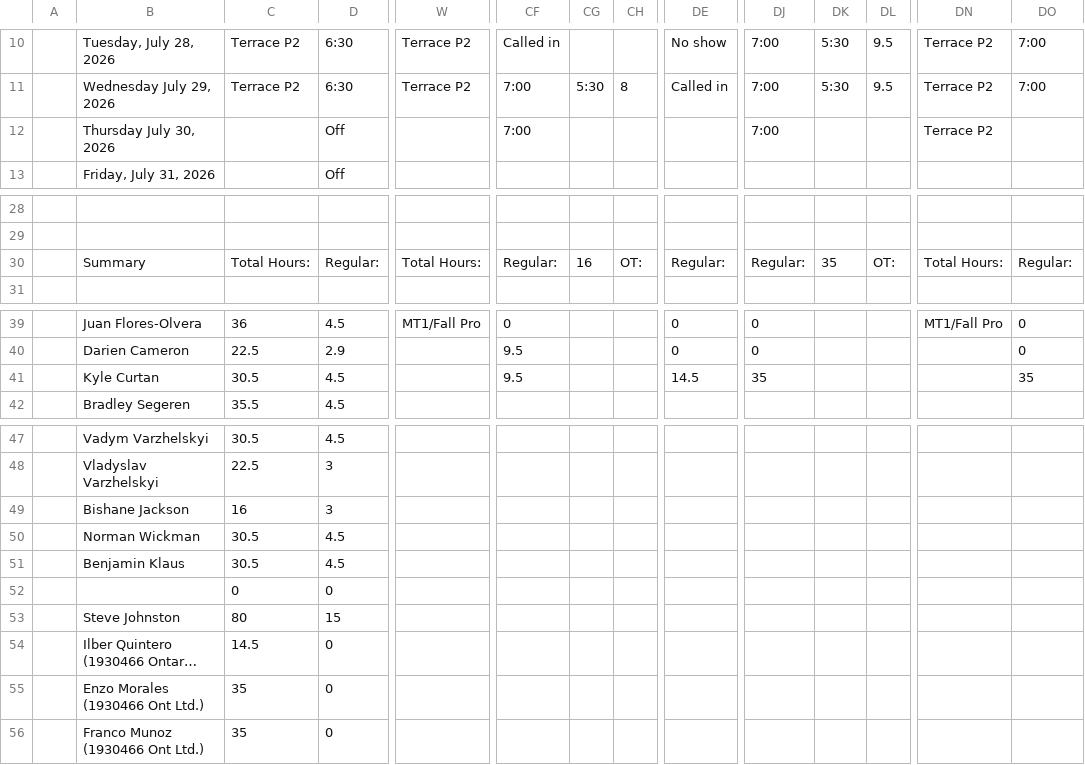
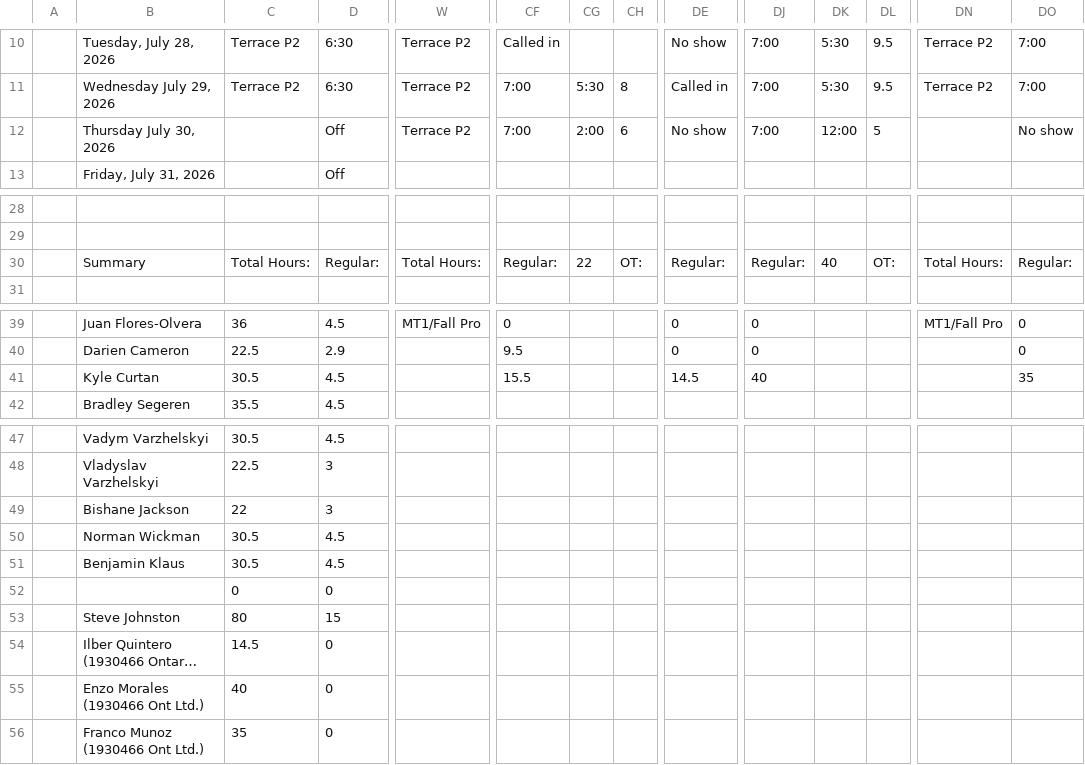
Before and after one commit to lyndon-weber-LLC/headcount-dashboard, a CSV file: data/live/Carlisle Timesheet(December 31, 9999).csv, drawn as a sheet; only a part is shown, gaps mark what is left out; long unchanged cells end in …; the diff names each change by its address in the sheet, - before the commit and + after, or states it on an @@ line.

```diff
--- a/data/live/Carlisle Timesheet(December 31, 9999).csv
+++ b/data/live/Carlisle Timesheet(December 31, 9999).csv
-W12: (empty)
+W12: Terrace P2
-CG12: (empty)
+CG12: 2:00
-CH12: (empty)
+CH12: 6
-DE12: (empty)
+DE12: No show
-DK12: (empty)
+DK12: 12:00
-DL12: (empty)
+DL12: 5
-DN12: Terrace P2
+DN12: (empty)
-DO12: (empty)
+DO12: No show
-CG30: 16
+CG30: 22
-DK30: 35
+DK30: 40
-CF41: 9.5
+CF41: 15.5
-DJ41: 35
+DJ41: 40
-C49: 16
+C49: 22
-C55: 35
+C55: 40
```
Also changed, not shown: data/live/Alex Weber - Subs Timesheet(December 31, 9999).csv, data/live/Chad Hjemeland Timesheet(December 31, 9999).csv, 5 other files.
